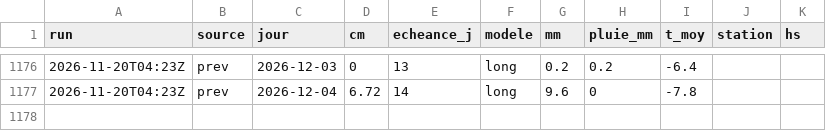
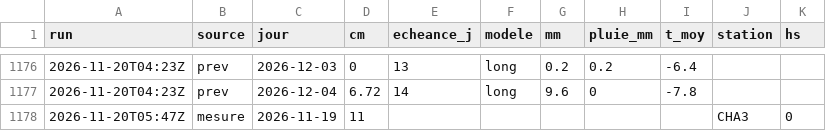
Before and after one commit to gregorysticher/meteo-alert, a CSV file: data/neige.csv, drawn as a sheet; only a part is shown, gaps mark what is left out.

Commit message:
chore: neige fraîche notifiée / journal neige [skip ci]

```diff
--- a/data/neige.csv
+++ b/data/neige.csv
@@ -1177 +1177,2 @@ run,source,jour,cm,echeance_j,modele,mm,pluie_mm,t_moy,station,hs
 2026-11-20T04:23Z,prev,2026-12-04,6.72,14,long,9.6,0,-7.8,,
+2026-11-20T05:47Z,mesure,2026-11-19,11,,,,,,CHA3,0
```
Also changed, not shown: data/neige-hs.csv.
